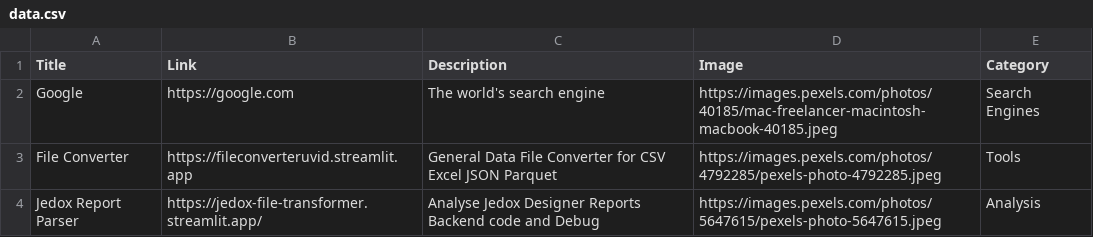
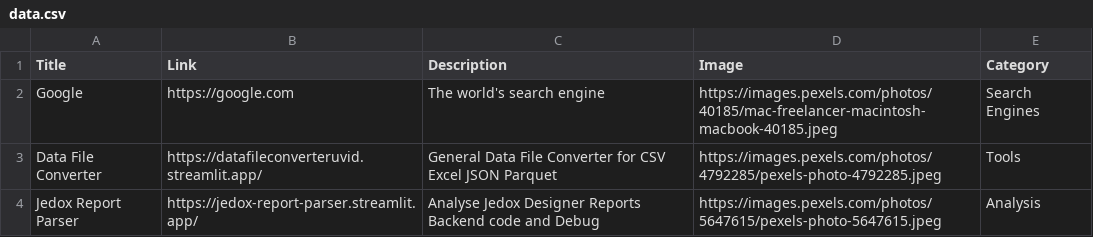
Before and after one commit to rajesh-uvid/Internal-Site-Links, a CSV file: assets/data.csv, drawn as a sheet.

Commit message:
Update entries in data.csv for tools and analysis

```diff
--- a/assets/data.csv
+++ b/assets/data.csv
@@ -2,3 +2,3 @@ Title,Link,Description,Image,Category
 Google,https://google.com,The world's search engine,https://images.pexels.com/photos/40185/mac-freelancer-macintosh-macbook-40185.jpeg,Search Engines
-File Converter,https://fileconverteruvid.streamlit.app,General Data File Converter for CSV Excel JSON Parquet,https://images.pexels.com/photos/4792285/pexels-photo-4792285.jpeg,Tools
-Jedox Report Parser, https://jedox-file-transformer.streamlit.app/, Analyse Jedox Designer Reports Backend code and Debug, https://images.pexels.com/photos/5647615/pexels-photo-5647615.jpeg,Analysis
+Data File Converter,https://datafileconverteruvid.streamlit.app/,General Data File Converter for CSV Excel JSON Parquet,https://images.pexels.com/photos/4792285/pexels-photo-4792285.jpeg,Tools
+Jedox Report Parser, https://jedox-report-parser.streamlit.app/, Analyse Jedox Designer Reports Backend code and Debug, https://images.pexels.com/photos/5647615/pexels-photo-5647615.jpeg,Analysis
```
